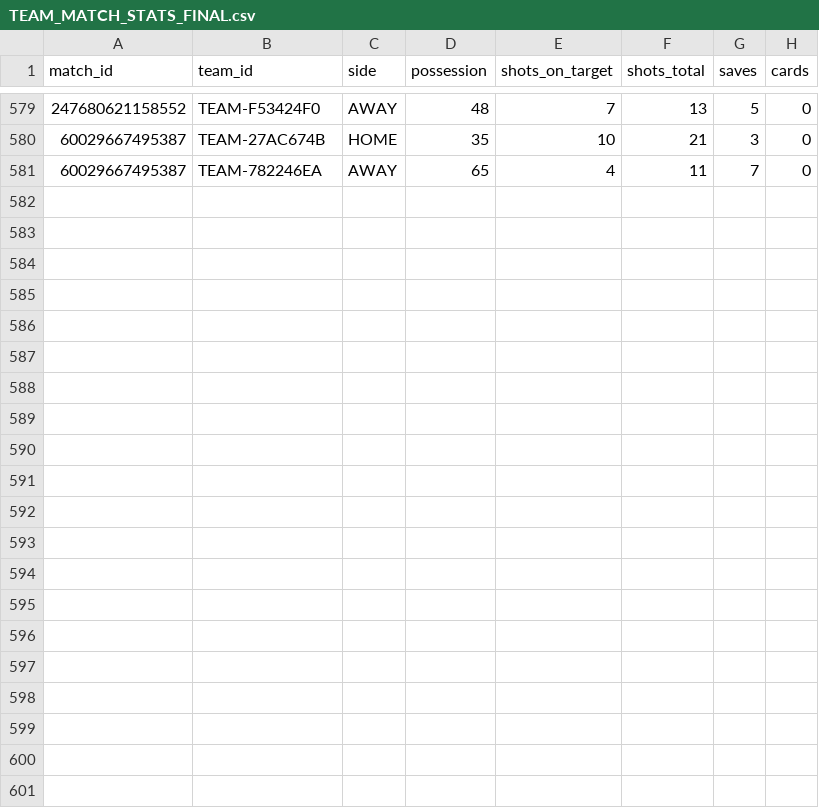
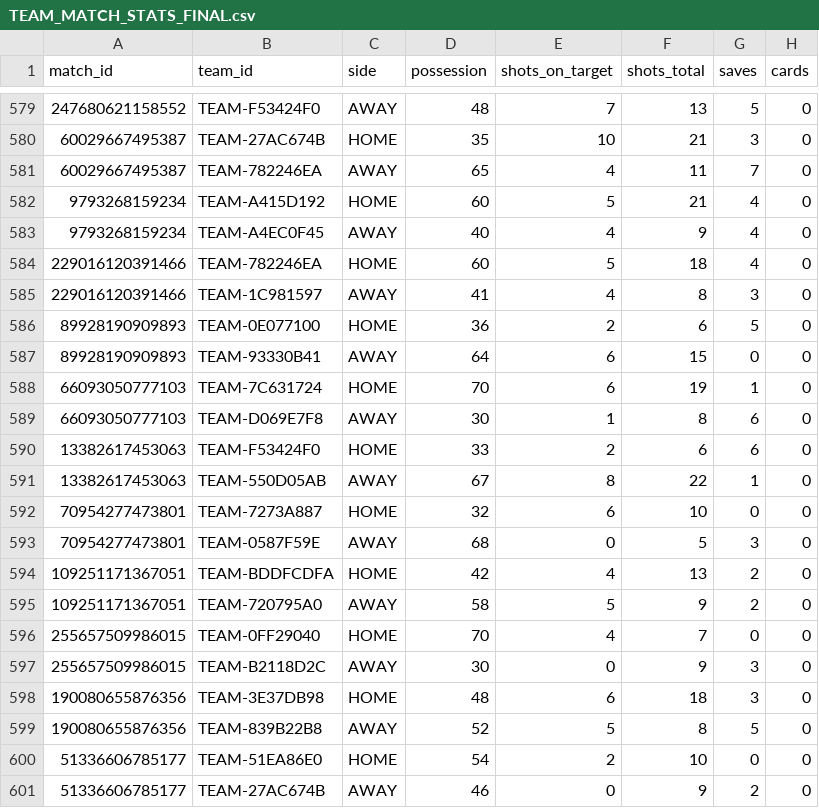
Before and after one commit to RubenDAW-dev/TFG-Back, a CSV file: src/main/resources/csv/TEAM_MATCH_STATS_FINAL.csv, drawn as a sheet; only a part is shown, gaps mark what is left out; the diff names each change by its address in the sheet, - before the commit and + after, or states it on an @@ line.

```diff
--- a/src/main/resources/csv/TEAM_MATCH_STATS_FINAL.csv
+++ b/src/main/resources/csv/TEAM_MATCH_STATS_FINAL.csv
+row 582: 9793268159234 | TEAM-A415D192 | HOME | 60 | 5 | 21 | 4 | 0
+row 583: 9793268159234 | TEAM-A4EC0F45 | AWAY | 40 | 4 | 9 | 4 | 0
+row 584: 229016120391466 | TEAM-782246EA | HOME | 60 | 5 | 18 | 4 | 0
+row 585: 229016120391466 | TEAM-1C981597 | AWAY | 41 | 4 | 8 | 3 | 0
+row 586: 89928190909893 | TEAM-0E077100 | HOME | 36 | 2 | 6 | 5 | 0
+row 587: 89928190909893 | TEAM-93330B41 | AWAY | 64 | 6 | 15 | 0 | 0
+row 588: 66093050777103 | TEAM-7C631724 | HOME | 70 | 6 | 19 | 1 | 0
+row 589: 66093050777103 | TEAM-D069E7F8 | AWAY | 30 | 1 | 8 | 6 | 0
+row 590: 13382617453063 | TEAM-F53424F0 | HOME | 33 | 2 | 6 | 6 | 0
+row 591: 13382617453063 | TEAM-550D05AB | AWAY | 67 | 8 | 22 | 1 | 0
+row 592: 70954277473801 | TEAM-7273A887 | HOME | 32 | 6 | 10 | 0 | 0
+row 593: 70954277473801 | TEAM-0587F59E | AWAY | 68 | 0 | 5 | 3 | 0
+row 594: 109251171367051 | TEAM-BDDFCDFA | HOME | 42 | 4 | 13 | 2 | 0
+row 595: 109251171367051 | TEAM-720795A0 | AWAY | 58 | 5 | 9 | 2 | 0
+row 596: 255657509986015 | TEAM-0FF29040 | HOME | 70 | 4 | 7 | 0 | 0
+row 597: 255657509986015 | TEAM-B2118D2C | AWAY | 30 | 0 | 9 | 3 | 0
+row 598: 190080655876356 | TEAM-3E37DB98 | HOME | 48 | 6 | 18 | 3 | 0
+row 599: 190080655876356 | TEAM-839B22B8 | AWAY | 52 | 5 | 8 | 5 | 0
+row 600: 51336606785177 | TEAM-51EA86E0 | HOME | 54 | 2 | 10 | 0 | 0
+row 601: 51336606785177 | TEAM-27AC674B | AWAY | 46 | 0 | 9 | 2 | 0
```
Also changed, not shown: src/main/resources/csv/PARTIDOS_FINAL.CSV, src/main/resources/csv/TEAM_STATS_FINAL.CSV, 16 other files.
